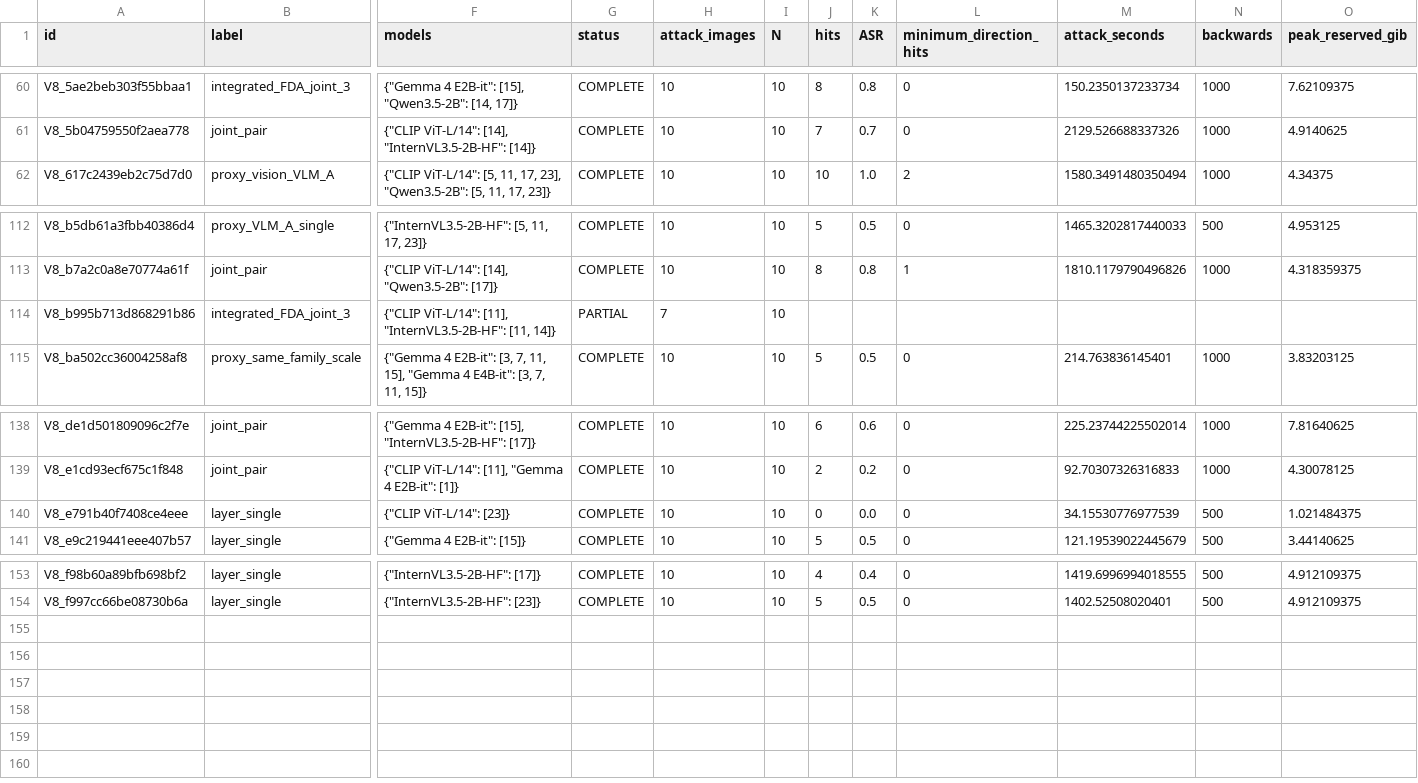
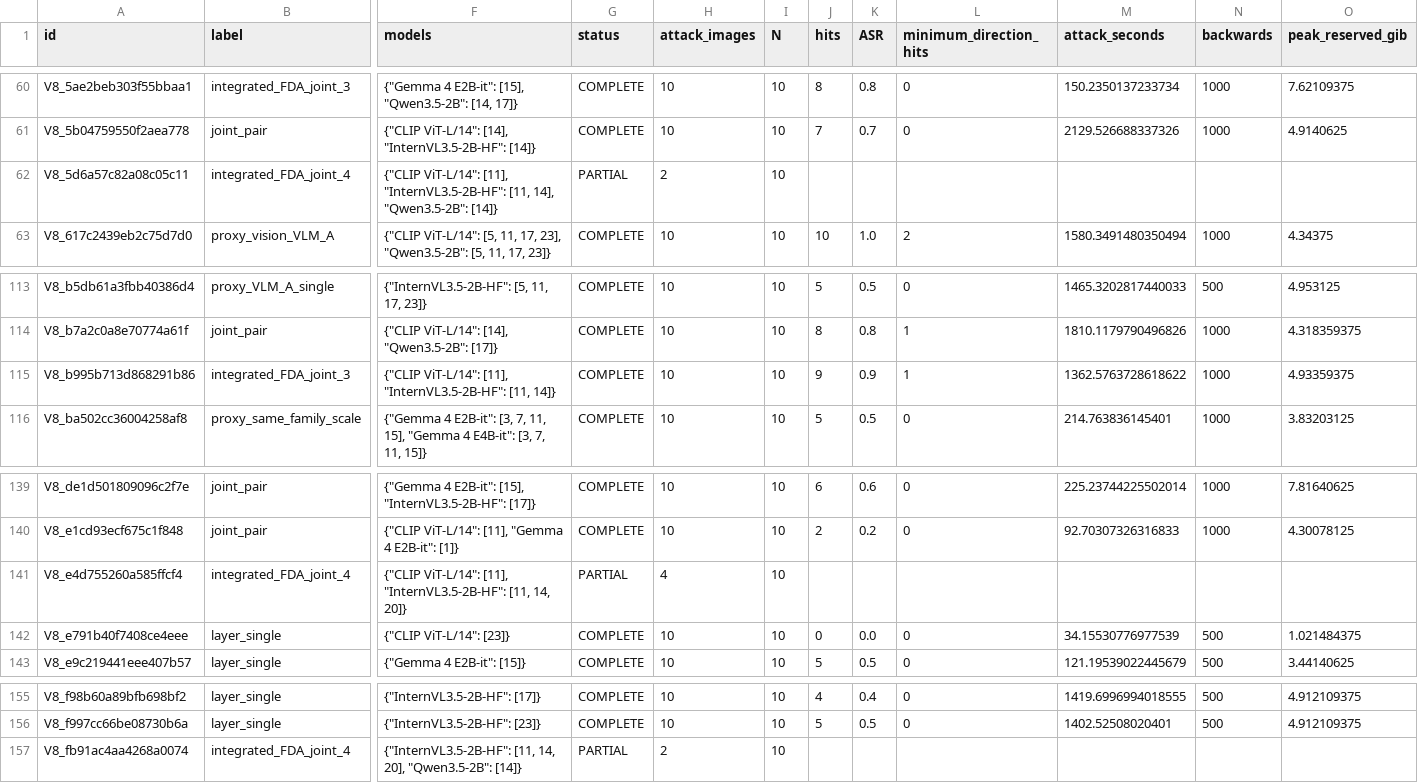
Before and after one commit to pe0-p1e/exper-tran, a CSV file: experiments/2026-10-a100-precommercial-v7-targeted-50/reports/v8_stage12_joint24h/reports/conditions.csv, drawn as a sheet; only a part is shown, gaps mark what is left out; addresses are those after the commit; rows hold the shown columns only; the diff names each change by its address in the sheet, - before the commit and + after, or states it on an @@ line.

```diff
--- a/experiments/2026-10-a100-precommercial-v7-targeted-50/reports/v8_stage12_joint24h/reports/conditions.csv
+++ b/experiments/2026-10-a100-precommercial-v7-targeted-50/reports/v8_stage12_joint24h/reports/conditions.csv
+row 62: V8_5d6a57c82a08c05c11 | integrated_FDA_joint_4 | {"CLIP ViT-L/14": [11], "InternVL3.5-2B-HF": [11, 14], "Qwen3.5-2B": [14]} | PARTIAL | 2 | 10
-G115 (status): PARTIAL
+G115 (status): COMPLETE
-H115 (attack_images): 7
+H115 (attack_images): 10
-J115 (hits): (empty)
+J115 (hits): 9
-K115 (ASR): (empty)
+K115 (ASR): 0.9
-L115 (minimum_direction_hits): (empty)
+L115 (minimum_direction_hits): 1
-M115 (attack_seconds): (empty)
+M115 (attack_seconds): 1362.5763728618622
-N115 (backwards): (empty)
+N115 (backwards): 1000
-O115 (peak_reserved_gib): (empty)
+O115 (peak_reserved_gib): 4.93359375
+row 141: V8_e4d755260a585ffcf4 | integrated_FDA_joint_4 | {"CLIP ViT-L/14": [11], "InternVL3.5-2B-HF": [11, 14, 20]} | PARTIAL | 4 | 10
+row 157: V8_fb91ac4aa4268a0074 | integrated_FDA_joint_4 | {"InternVL3.5-2B-HF": [11, 14, 20], "Qwen3.5-2B": [14]} | PARTIAL | 2 | 10
```
Also changed, not shown: experiments/2026-10-a100-precommercial-v7-targeted-50/reports/v8_stage12_joint24h/gradient_compatibility_aggregate.csv, experiments/2026-10-a100-precommercial-v7-targeted-50/reports/v8_stage12_joint24h/reports/directions.csv, 12 other files.
